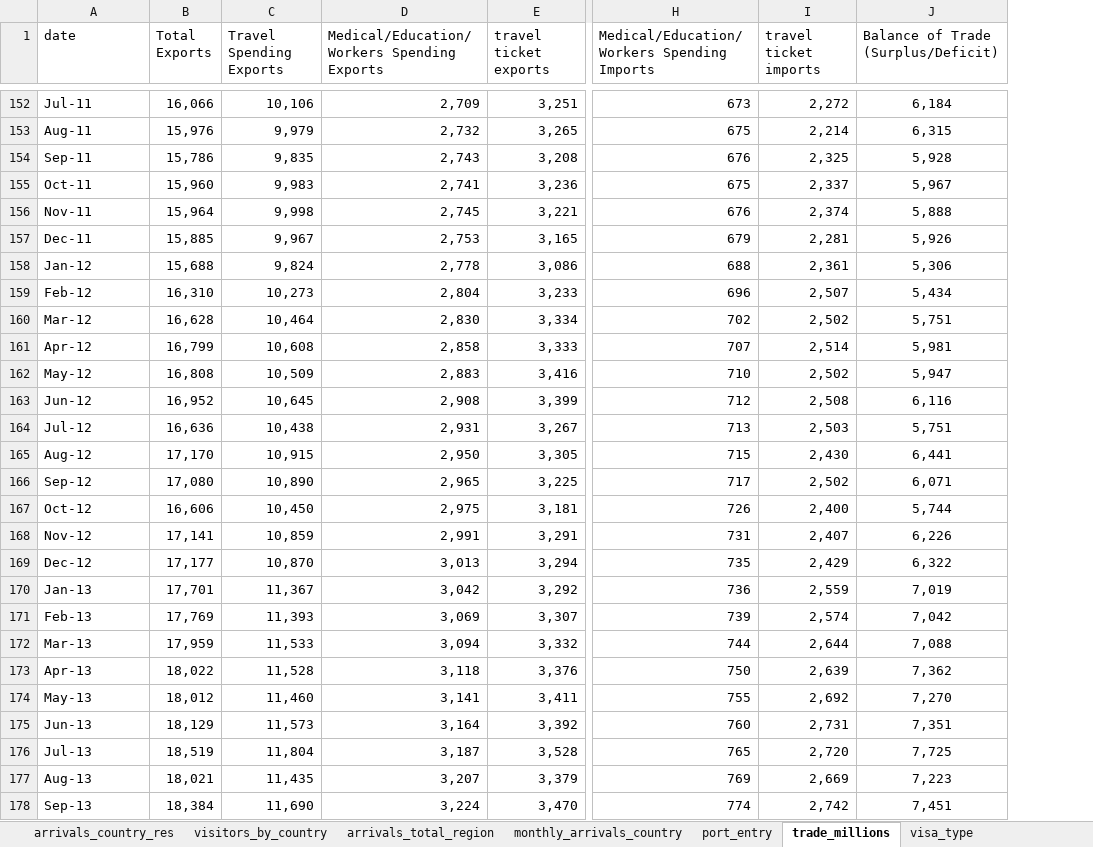
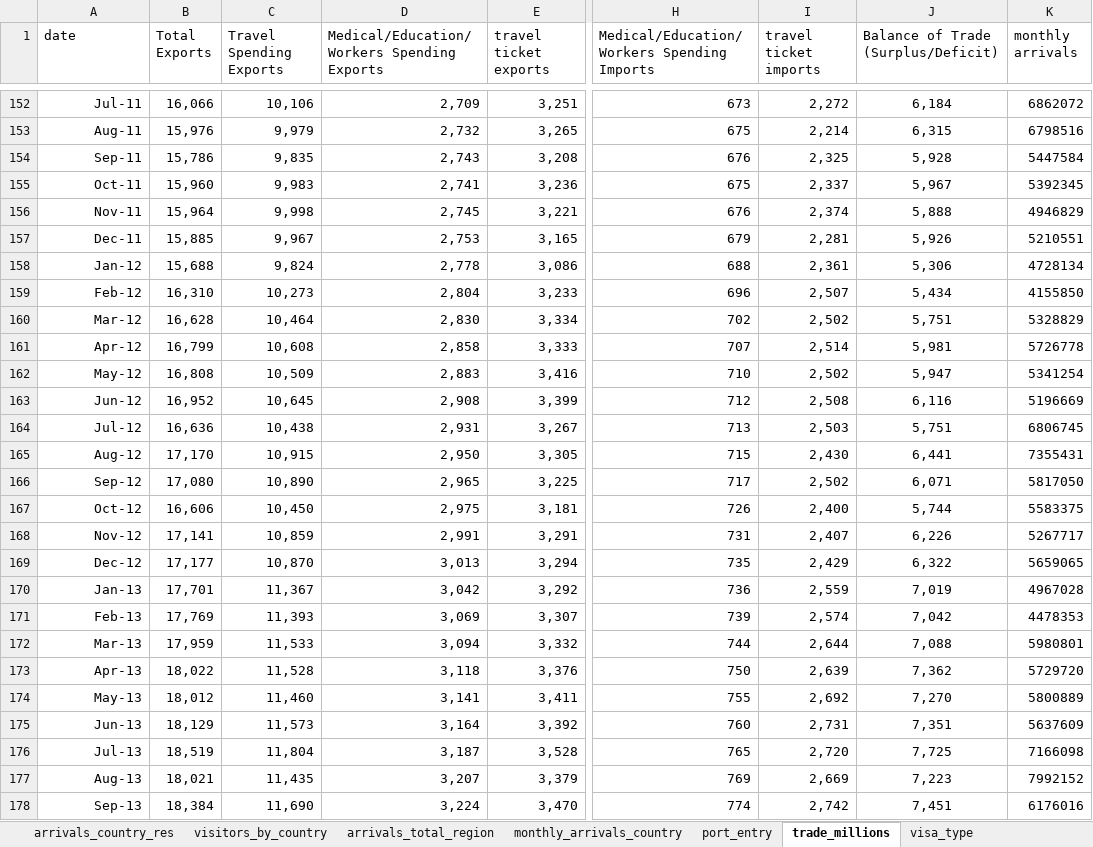
Before and after one commit to rnzCast/Tableau-Dashboard-US-Tourism, an Excel workbook: data/data.xlsx, sheet trade_millions, drawn as a sheet; only a part is shown, gaps mark what is left out; values as stored, in another font and other column widths than the file's, no borders; the diff covers the shown part only; the diff names each change by its address in the sheet, - before the commit and + after, or states it on an @@ line.

```diff
--- a/data/data.xlsx (sheet trade_millions)
+++ b/data/data.xlsx (sheet trade_millions)
+column K (monthly arrivals), rows 152-178: 6862072 | 6798516 | 5447584 | 5392345 | 4946829 | 5210551 | 4728134 | 4155850 | 5328829 | 5726778 | 5341254 | 5196669 | 6806745 | 7355431 | 5817050 | 5583375 | 5267717 | 5659065 | 4967028 | 4478353 | 5980801 | 5729720 | 5800889 | 5637609 | 7166098 | 7992152 | 6176016
-A152:A178 alignment: left
+A152:A178 alignment: right
```
Also changed, not shown: cell formats elsewhere in this sheet, 2 other files.
